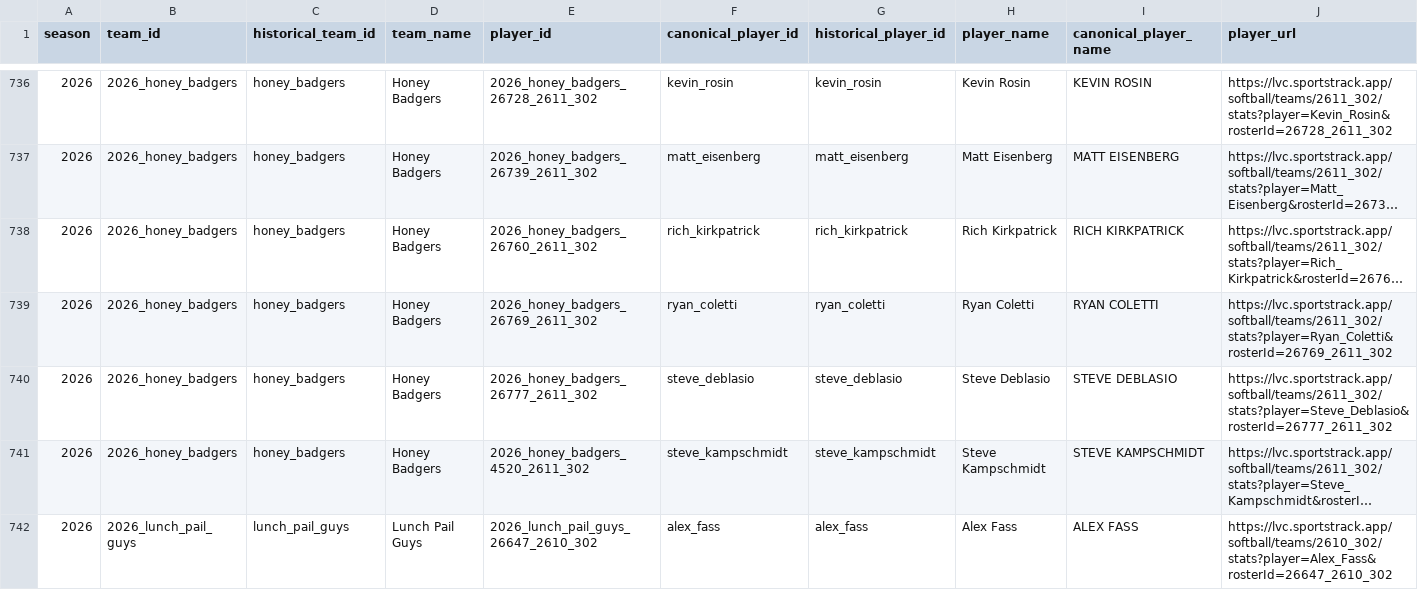
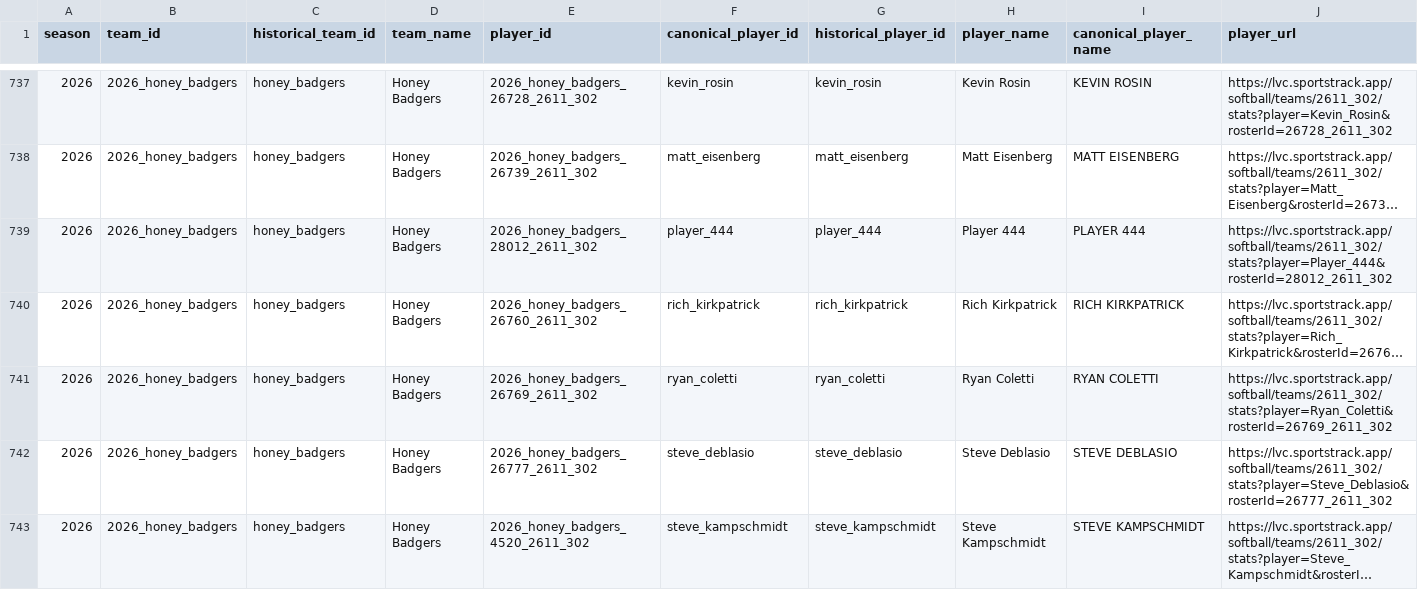
Before and after one commit to mslaytonjr/sports-talk-tools, a CSV file: data/softball/processed/players.csv, drawn as a sheet; only a part is shown, gaps mark what is left out; the shorter side is filled out with more unchanged rows; long unchanged cells end in …; the diff covers the shown part only; the diff names each change by its address in the sheet, - before the commit and + after, or states it on an @@ line.

```diff
--- a/data/softball/processed/players.csv
+++ b/data/softball/processed/players.csv
+row 739: 2026 | 2026_honey_badgers | honey_badgers | Honey Badgers | 2026_honey_badgers_28012_2611_302 | player_444 | player_444 | Player 444 | PLAYER 444 | https://lvc.sportstrack.app/softball/teams/2611_302/stats?player=Player_444&rosterId=28012_2611_302
```
Also changed, not shown: 8 added rows elsewhere in this file, data/softball/processed/player_stats.csv, data/softball/processed/player_stats_rejected.csv, 38 other files.
